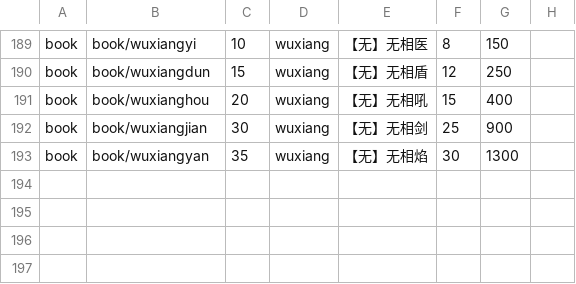
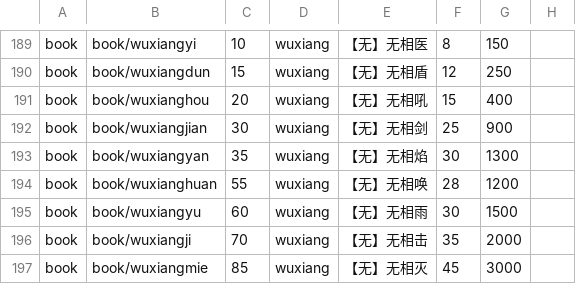
Before and after one commit to lijingmt/xd, a CSV file: gamelib/data/can_buy_book_list.csv, drawn as a sheet; only a part is shown, gaps mark what is left out; the diff names each change by its address in the sheet, - before the commit and + after, or states it on an @@ line.

```diff
--- a/gamelib/data/can_buy_book_list.csv
+++ b/gamelib/data/can_buy_book_list.csv
+row 194: book | book/wuxianghuan | 55 | wuxiang | 【无】无相唤 | 28 | 1200
+row 195: book | book/wuxiangyu | 60 | wuxiang | 【无】无相雨 | 30 | 1500
+row 196: book | book/wuxiangji | 70 | wuxiang | 【无】无相击 | 35 | 2000
+row 197: book | book/wuxiangmie | 85 | wuxiang | 【无】无相灭 | 45 | 3000
```
Also changed, not shown: gamelib/data/task/task_list.csv, 23 other files.
